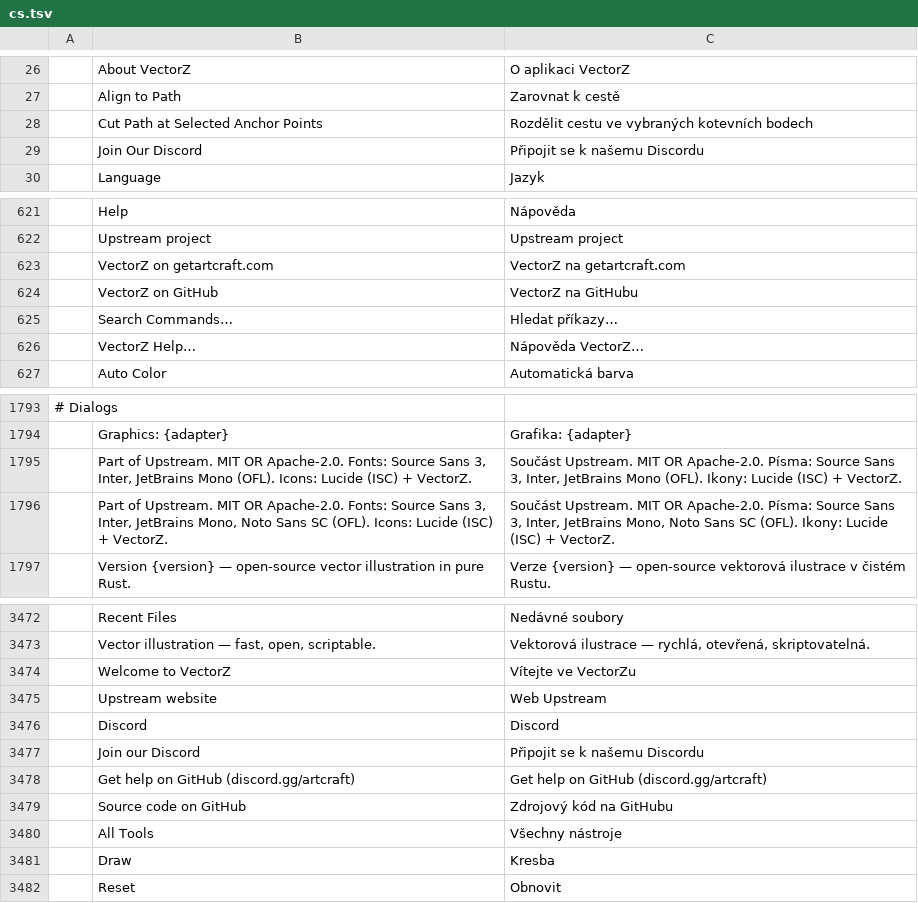
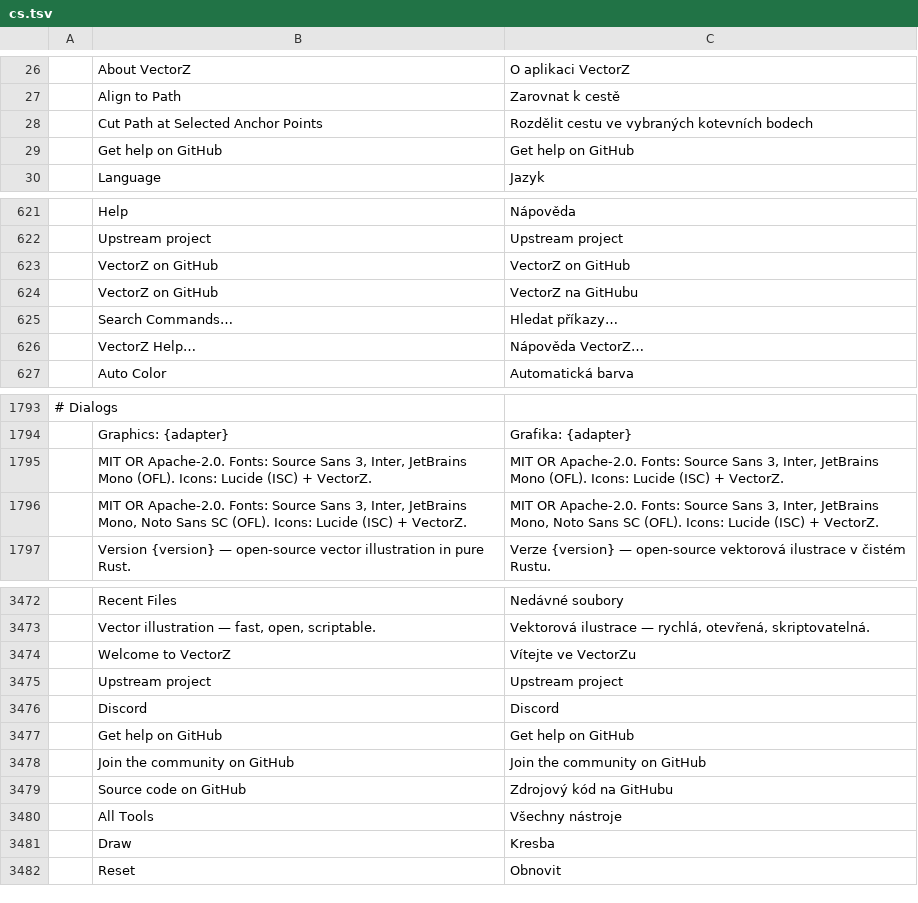
Before and after one commit to danish0440/vectorz, a TSV file: crates/ui-egui/src/i18n/cs.tsv, drawn as a sheet; only a part is shown, gaps mark what is left out; removed rows and columns are numbered as before the commit, all else as after; the diff names each change by its address in the sheet, - before the commit and + after, or states it on an @@ line.

```diff
--- a/crates/ui-egui/src/i18n/cs.tsv
+++ b/crates/ui-egui/src/i18n/cs.tsv
-row 29:  | Join Our Discord | Připojit se k našemu Discordu
+row 29:  | Get help on GitHub | Get help on GitHub
-row 623:  | VectorZ on getartcraft.com | VectorZ na getartcraft.com
+row 623:  | VectorZ on GitHub | VectorZ on GitHub
-row 1795:  | Part of Upstream. MIT OR Apache-2.0. Fonts: Source Sans 3, Inter, JetBrains Mono (OFL). Icons: Lucide (ISC) + VectorZ. | Součást Upstream. MIT OR Apache-2.0. Písma: Source Sans 3, Inter, JetBrains Mono (OFL). Ikony: Lucide (ISC) + VectorZ.
-row 1796:  | Part of Upstream. MIT OR Apache-2.0. Fonts: Source Sans 3, Inter, JetBrains Mono, Noto Sans SC (OFL). Icons: Lucide (ISC) + VectorZ. | Součást Upstream. MIT OR Apache-2.0. Písma: Source Sans 3, Inter, JetBrains Mono, Noto Sans SC (OFL). Ikony: Lucide (ISC) + VectorZ.
+row 1795:  | MIT OR Apache-2.0. Fonts: Source Sans 3, Inter, JetBrains Mono (OFL). Icons: Lucide (ISC) + VectorZ. | MIT OR Apache-2.0. Fonts: Source Sans 3, Inter, JetBrains Mono (OFL). Icons: Lucide (ISC) + VectorZ.
+row 1796:  | MIT OR Apache-2.0. Fonts: Source Sans 3, Inter, JetBrains Mono, Noto Sans SC (OFL). Icons: Lucide (ISC) + VectorZ. | MIT OR Apache-2.0. Fonts: Source Sans 3, Inter, JetBrains Mono, Noto Sans SC (OFL). Icons: Lucide (ISC) + VectorZ.
-row 3475:  | Upstream website | Web Upstream
+row 3475:  | Upstream project | Upstream project
-row 3477:  | Join our Discord | Připojit se k našemu Discordu
-row 3478:  | Get help on GitHub (discord.gg/artcraft) | Get help on GitHub (discord.gg/artcraft)
+row 3477:  | Get help on GitHub | Get help on GitHub
+row 3478:  | Join the community on GitHub | Join the community on GitHub
```
Also changed, not shown: crates/ui-egui/src/i18n/fr.tsv, crates/ui-egui/src/i18n/hu.tsv, 42 other files.
